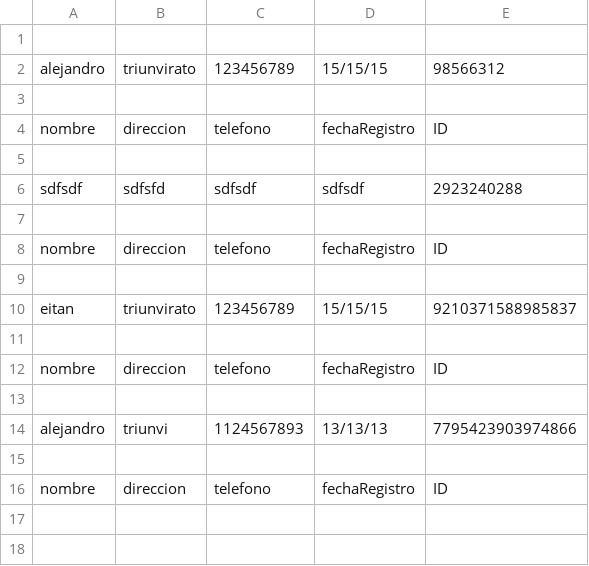
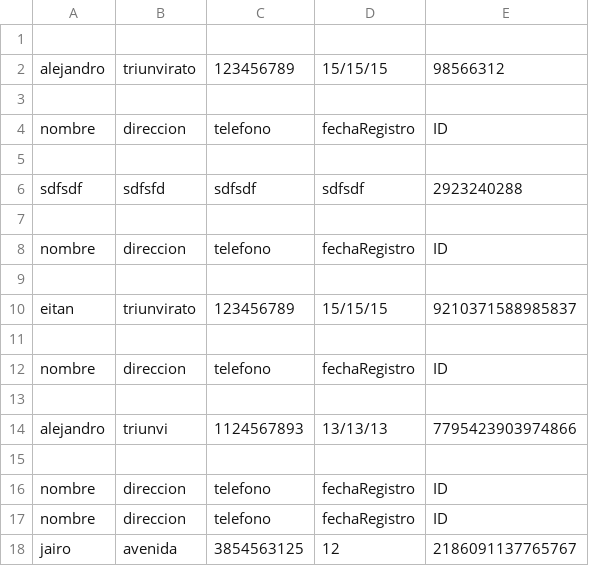
Before and after one commit to alejandrolederman/grupo4finalPython, a CSV file: libretaDeDirecciones/addresses.csv, drawn as a sheet; the diff names each change by its address in the sheet, - before the commit and + after, or states it on an @@ line.

```diff
--- a/libretaDeDirecciones/addresses.csv
+++ b/libretaDeDirecciones/addresses.csv
+row 17: nombre | direccion | telefono | fechaRegistro | ID
+row 18: jairo | avenida | 3854563125 | 12 | 2186091137765767
```
Also changed, not shown: 1 other file.
